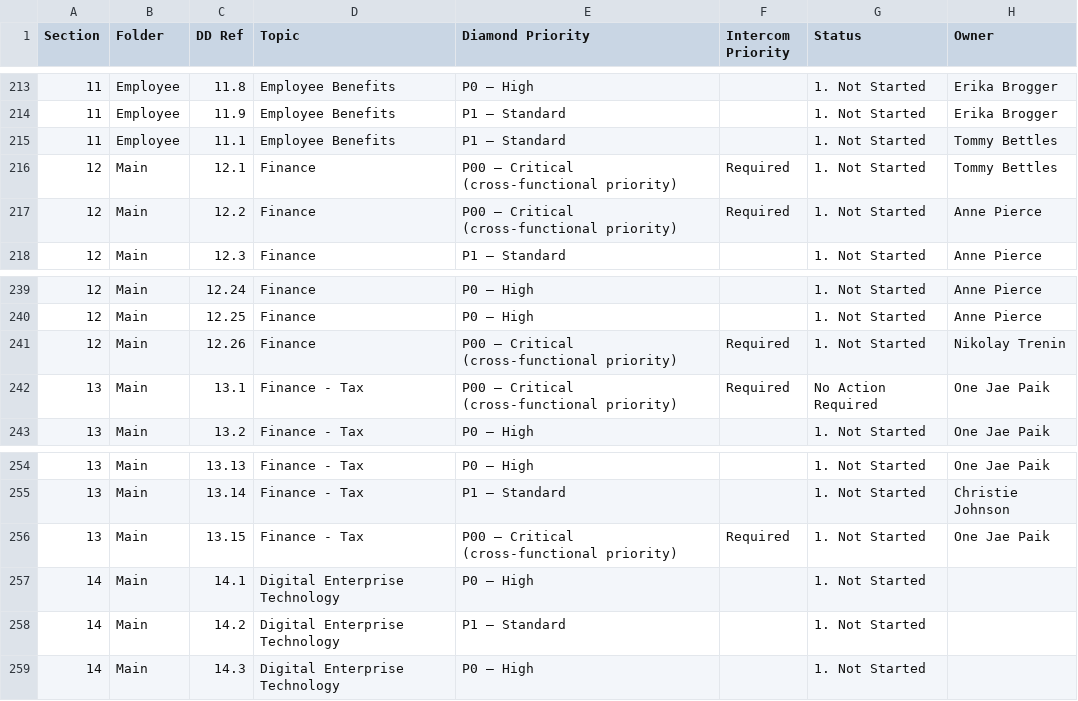
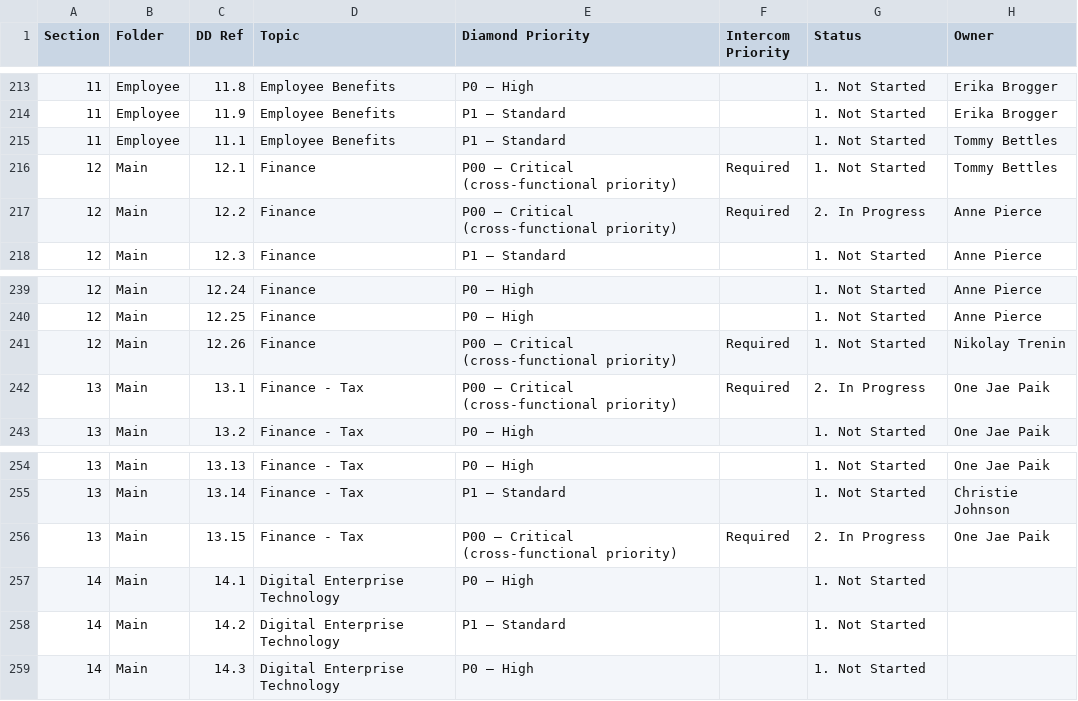
Before and after one commit to tbettles-code/integra-dd-data, a CSV file: data/external_view.csv, drawn as a sheet; only a part is shown, gaps mark what is left out.

Commit message:
Update DD external view — 2026-05-01T18:33:01.666Z

```diff
--- a/data/external_view.csv
+++ b/data/external_view.csv
@@ -216,3 +216,3 @@ Section,Folder,DD Ref,Topic,Diamond Priority,Intercom Priority,Status,Owner
 12,Main,12.1,Finance,P00 — Critical (cross-functional priority),Required,1. Not Started,Tommy Bettles
-12,Main,12.2,Finance,P00 — Critical (cross-functional priority),Required,1. Not Started,Anne Pierce
+12,Main,12.2,Finance,P00 — Critical (cross-functional priority),Required,2. In Progress,Anne Pierce
 12,Main,12.3,Finance,P1 — Standard,,1. Not Started,Anne Pierce
@@ -241,3 +241,3 @@ Section,Folder,DD Ref,Topic,Diamond Priority,Intercom Priority,Status,Owner
 12,Main,12.26,Finance,P00 — Critical (cross-functional priority),Required,1. Not Started,Nikolay Trenin
-13,Main,13.1,Finance - Tax,P00 — Critical (cross-functional priority),Required,No Action Required,One Jae Paik
+13,Main,13.1,Finance - Tax,P00 — Critical (cross-functional priority),Required,2. In Progress,One Jae Paik
 13,Main,13.2,Finance - Tax,P0 — High,,1. Not Started,One Jae Paik
@@ -255,3 +255,3 @@ Section,Folder,DD Ref,Topic,Diamond Priority,Intercom Priority,Status,Owner
 13,Main,13.14,Finance - Tax,P1 — Standard,,1. Not Started,Christie Johnson
-13,Main,13.15,Finance - Tax,P00 — Critical (cross-functional priority),Required,1. Not Started,One Jae Paik
+13,Main,13.15,Finance - Tax,P00 — Critical (cross-functional priority),Required,2. In Progress,One Jae Paik
 14,Main,14.1,Digital Enterprise Technology,P0 — High,,1. Not Started,
```
